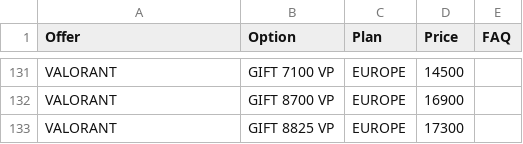
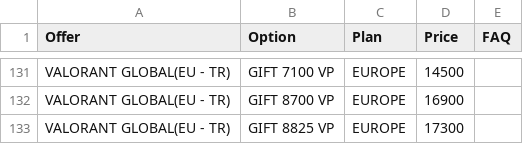
Before and after one commit to yiddir23/jhgreysdetr7tutirjyviytvy7tgf7g, a CSV file: static/organized/zed_services.csv, drawn as a sheet; only a part is shown, gaps mark what is left out; the diff covers the shown part only; the diff names each change by its address in the sheet, - before the commit and + after, or states it on an @@ line.

```diff
--- a/static/organized/zed_services.csv
+++ b/static/organized/zed_services.csv
-A131:A133 (Offer): VALORANT
+A131:A133 (Offer): VALORANT GLOBAL(EU - TR)
```
Also changed, not shown: 7 removed rows and 29 edited cells elsewhere in this file.
